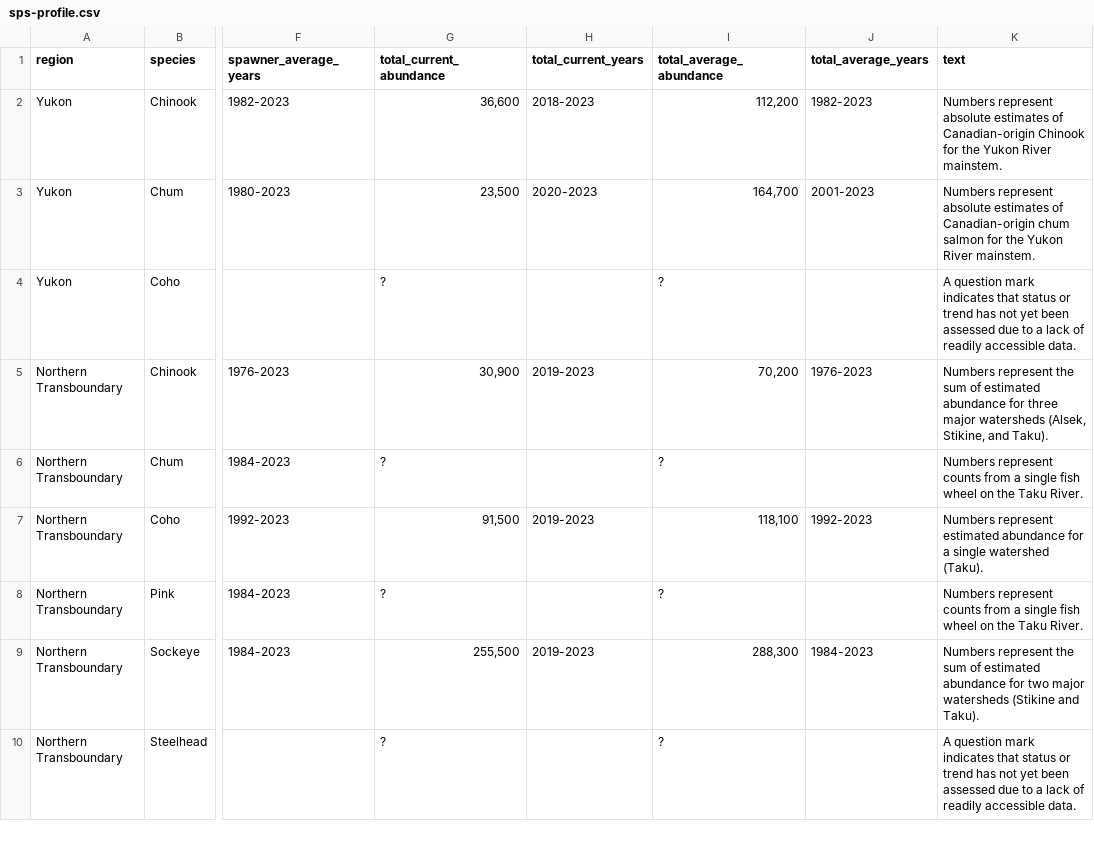
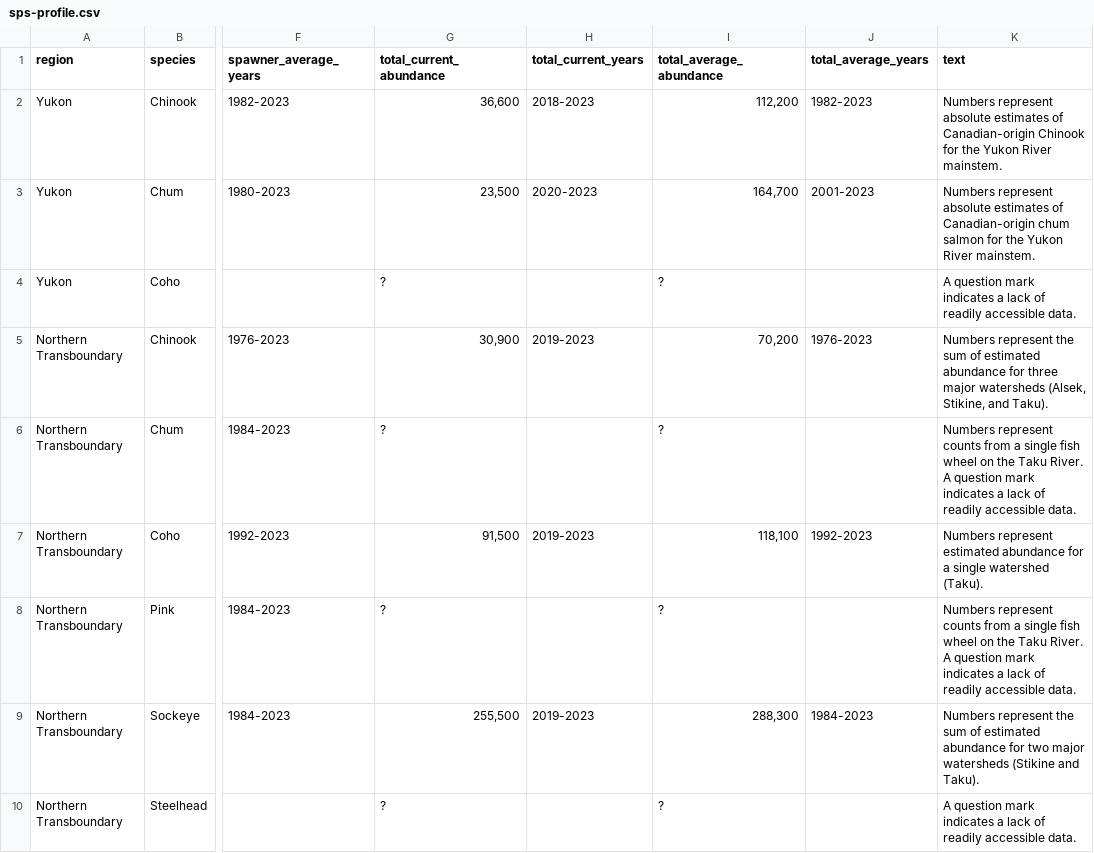
Before and after one commit to salmonwatersheds/state-of-salmon, a CSV file: output/sps-profile.csv, drawn as a sheet; only a part is shown, gaps mark what is left out; the diff covers the shown part only; the diff names each change by its address in the sheet, - before the commit and + after, or states it on an @@ line.

```diff
--- a/output/sps-profile.csv
+++ b/output/sps-profile.csv
-K4 (text): …mark indicates that status or trend has not yet been assessed due to a lack…
+K4 (text): …mark indicates a lack…
-K6 (text): …Taku River.
+K6 (text): …Taku River. A question mark indicates a lack of readily accessible data.
-K8 (text): …Taku River.
+K8 (text): …Taku River. A question mark indicates a lack of readily accessible data.
-K10 (text): …mark indicates that status or trend has not yet been assessed due to a lack…
+K10 (text): …mark indicates a lack…
```
Also changed, not shown: 30 edited cells elsewhere in this file, output/sps-profile-text.csv, 1 other file.
